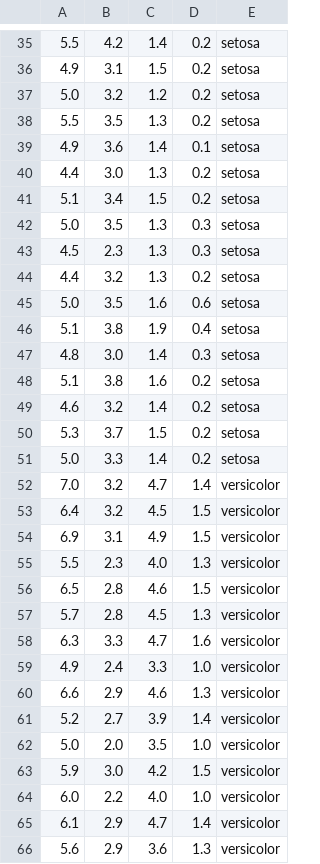
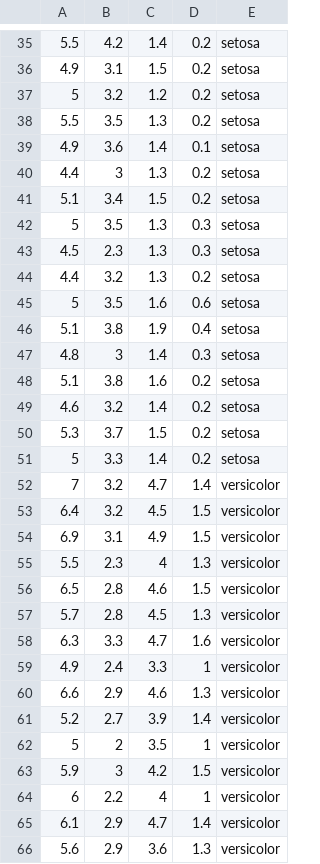
Before and after one commit to krishna-46/pydatabase, a CSV file: Dataset/iris.csv, drawn as a sheet; only a part is shown, gaps mark what is left out; removed rows and columns are numbered as before the commit, all else as after; the diff covers the shown part only; the diff names each change by its address in the sheet, - before the commit and + after, or states it on an @@ line.

```diff
--- a/Dataset/iris.csv
+++ b/Dataset/iris.csv
-A37: 5.0
+A37: 5
-B40: 3.0
+B40: 3
-A42: 5.0
+A42: 5
-A45: 5.0
+A45: 5
-B47: 3.0
+B47: 3
-A51: 5.0
+A51: 5
-A52: 7.0
+A52: 7
-C55: 4.0
+C55: 4
-D59: 1.0
+D59: 1
-row 62: 5.0 | 2.0 | 3.5 | 1.0 | versicolor
+row 62: 5 | 2 | 3.5 | 1 | versicolor
-B63: 3.0
+B63: 3
-row 64: 6.0 | 2.2 | 4.0 | 1.0 | versicolor
+row 64: 6 | 2.2 | 4 | 1 | versicolor
```
Also changed, not shown: 1 added row, 1 removed row and 55 edited cells elsewhere in this file, 27 other files.
